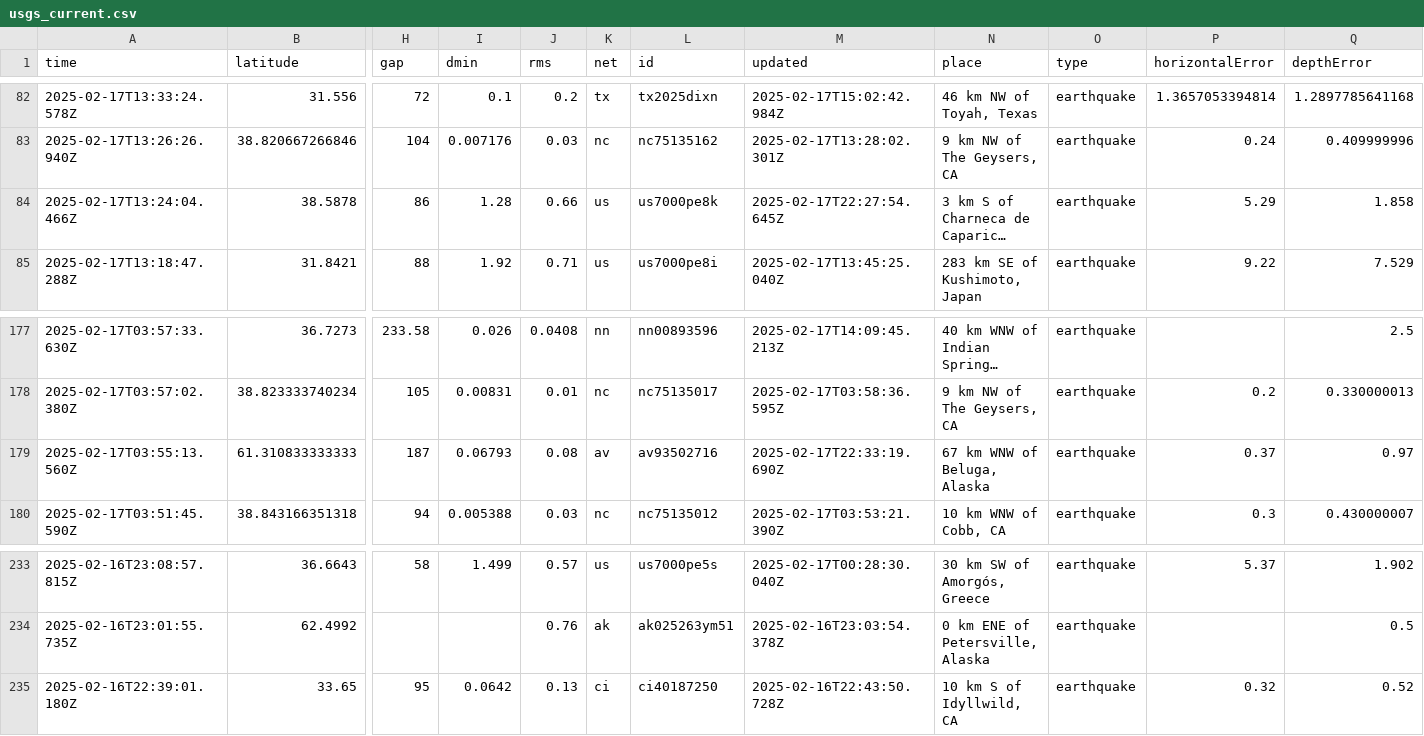
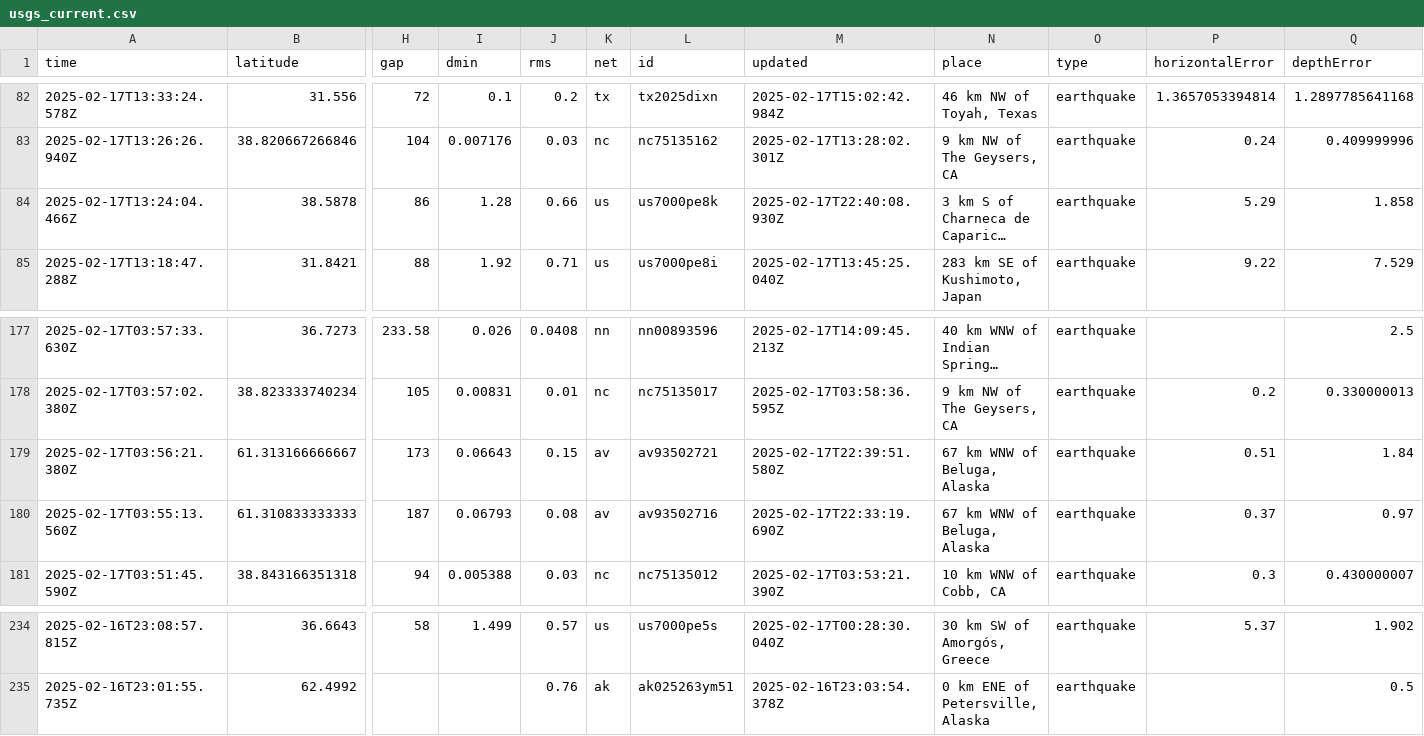
Before and after one commit to rafaelmatsuyama/FIAP-2025-ABDR-StreamProcessingPipelines, a CSV file: usgs_current.csv, drawn as a sheet; only a part is shown, gaps mark what is left out; long unchanged cells end in …; removed rows and columns are numbered as before the commit, all else as after; rows hold the shown columns only; the diff names each change by its address in the sheet, - before the commit and + after, or states it on an @@ line.

```diff
--- a/usgs_current.csv
+++ b/usgs_current.csv
-M84 (updated): 2025-02-17T22:27:54.645Z
+M84 (updated): 2025-02-17T22:40:08.930Z
+row 179: 2025-02-17T03:56:21.380Z | 61.313166666667 | 173 | 0.06643 | 0.15 | av | av93502721 | 2025-02-17T22:39:51.580Z | 67 km WNW of Beluga, Alaska | earthquake | 0.51 | 1.84
-row 235: 2025-02-16T22:39:01.180Z | 33.65 | 95 | 0.0642 | 0.13 | ci | ci40187250 | 2025-02-16T22:43:50.728Z | 10 km S of Idyllwild, CA | earthquake | 0.32 | 0.52
```
Also changed, not shown: usgs_main.csv.
